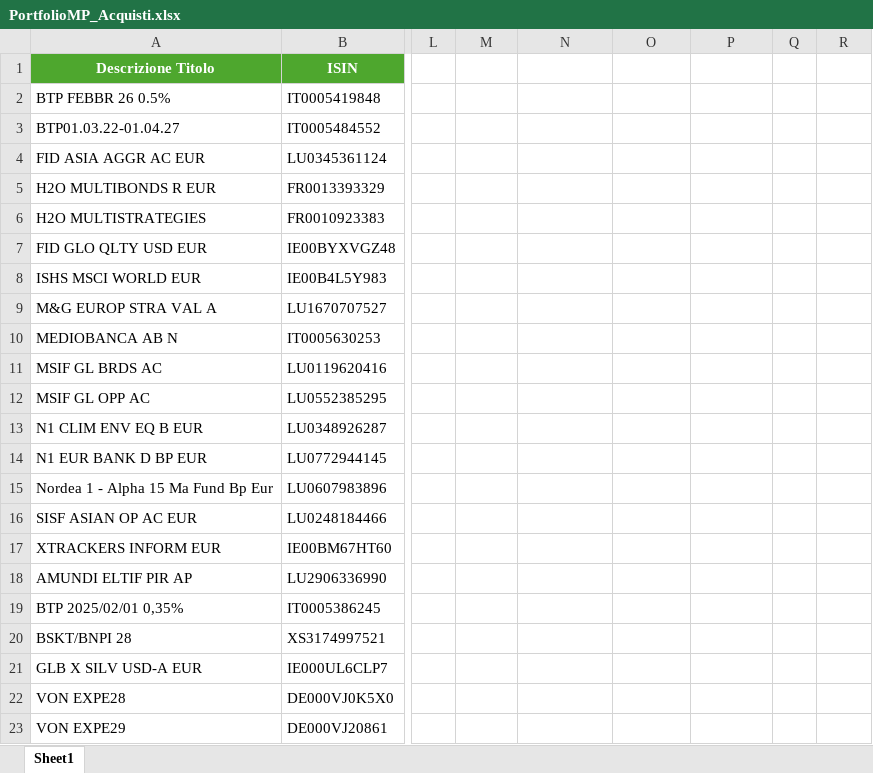
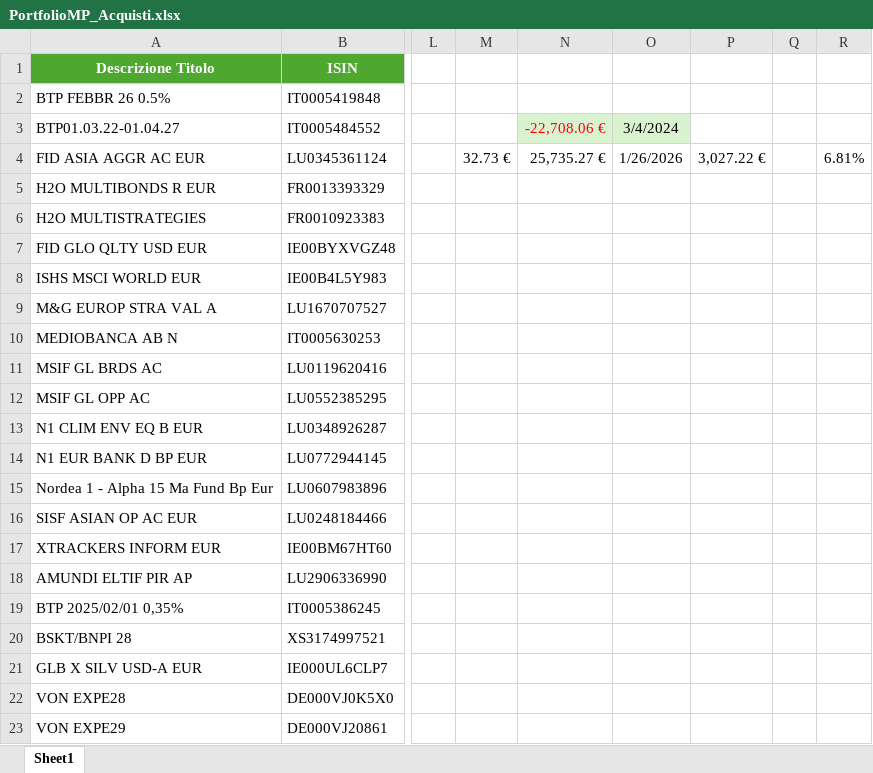
Before and after one commit to perix/PerixMonitor, an Excel workbook: 0. Dati Iniziali/PortfolioMP_Acquisti.xlsx, sheet Sheet1, drawn as a sheet; only a part is shown, gaps mark what is left out; values as stored, in another font and other column widths than the file's, no borders; conditional formats and table styles not drawn; the diff names each change by its address in the sheet, - before the commit and + after, or states it on an @@ line.

Commit message:
feat: Establish core application infrastructure including API, UI components, Supabase integration, and initial data/requirements.

```diff
--- a/0. Dati Iniziali/PortfolioMP_Acquisti.xlsx (sheet Sheet1)
+++ b/0. Dati Iniziali/PortfolioMP_Acquisti.xlsx (sheet Sheet1)
-N3: (empty)
+N3: -22,708.06 €
-N3:O3 fill: none
+N3:O3 fill: #D9F2D0
-O3: (empty)
+O3: 3/4/2024
-M4: (empty)
+M4: 32.73 €
-N4: (empty)
+N4: 25,735.27 €
-O4: (empty)
+O4: 1/26/2026
-P4: (empty)
+P4: 3,027.22 €
-R4: (empty)
+R4: 6.81%
```
Also changed, not shown: 0. Dati Iniziali/PortfolioMP_Cedole.xlsx, 36 other files.
